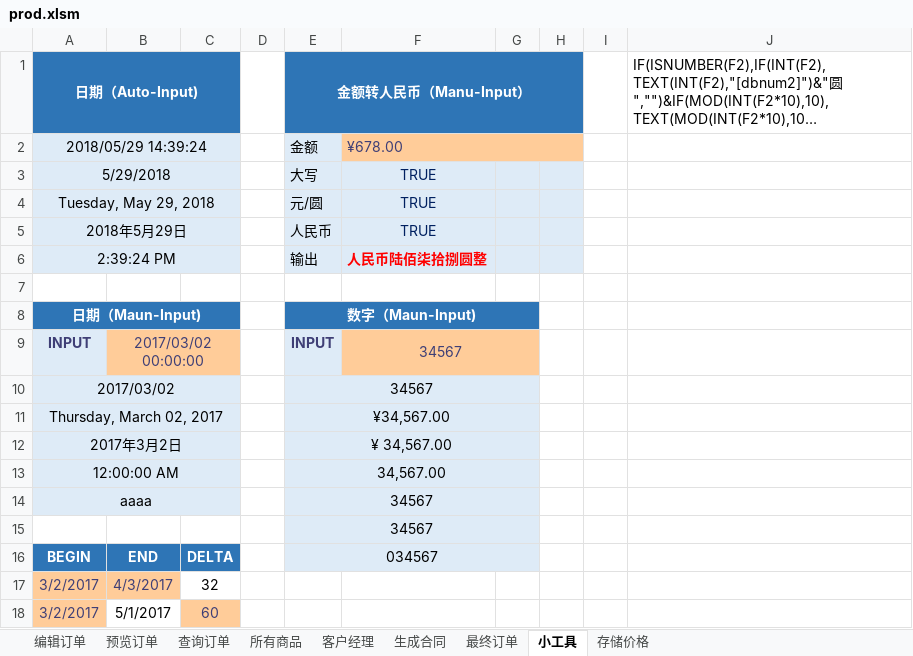
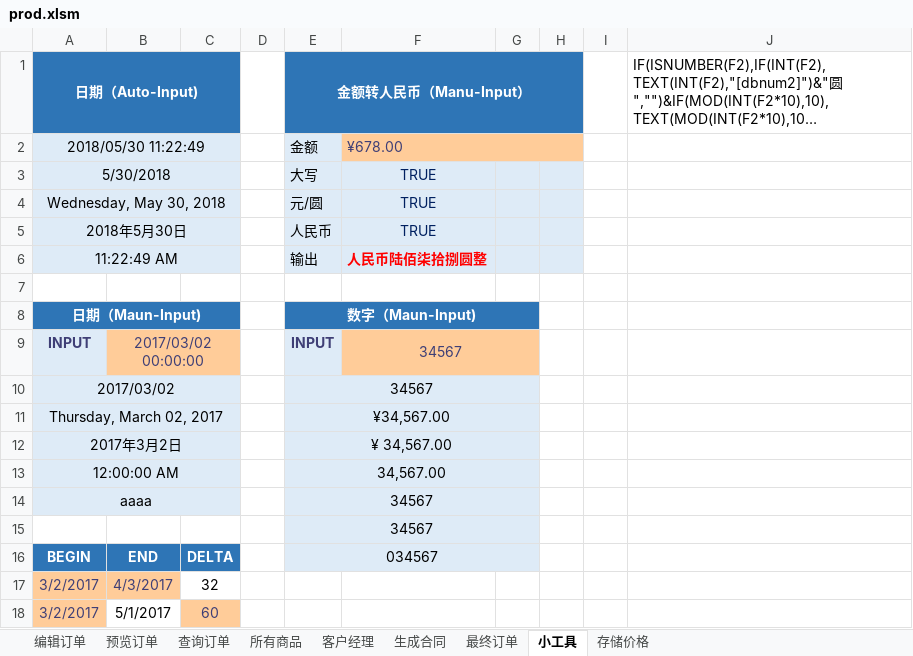
Before and after one commit to qcyfred2/pricer, an Excel workbook: pricer/excel/prod.xlsm, sheet 小工具, drawn as a sheet; long unchanged cells end in …; values as stored, in another font and other column widths than the file's, no borders; the diff names each change by its address in the sheet, - before the commit and + after, or states it on an @@ line.

Commit message:
excel bug修复

```diff
--- a/pricer/excel/prod.xlsm (sheet 小工具)
+++ b/pricer/excel/prod.xlsm (sheet 小工具)
-A2 (日期（Auto-Input)): 2018/05/29 14:39:24
+A2 (日期（Auto-Input)): 2018/05/30 11:22:49
-A3 (日期（Auto-Input)): 5/29/2018
+A3 (日期（Auto-Input)): 5/30/2018
-A4 (日期（Auto-Input)): Tuesday, May 29, 2018
+A4 (日期（Auto-Input)): Wednesday, May 30, 2018
-A5 (日期（Auto-Input)): 2018年5月29日
+A5 (日期（Auto-Input)): 2018年5月30日
-A6 (日期（Auto-Input)): 2:39:24 PM
+A6 (日期（Auto-Input)): 11:22:49 AM
```
